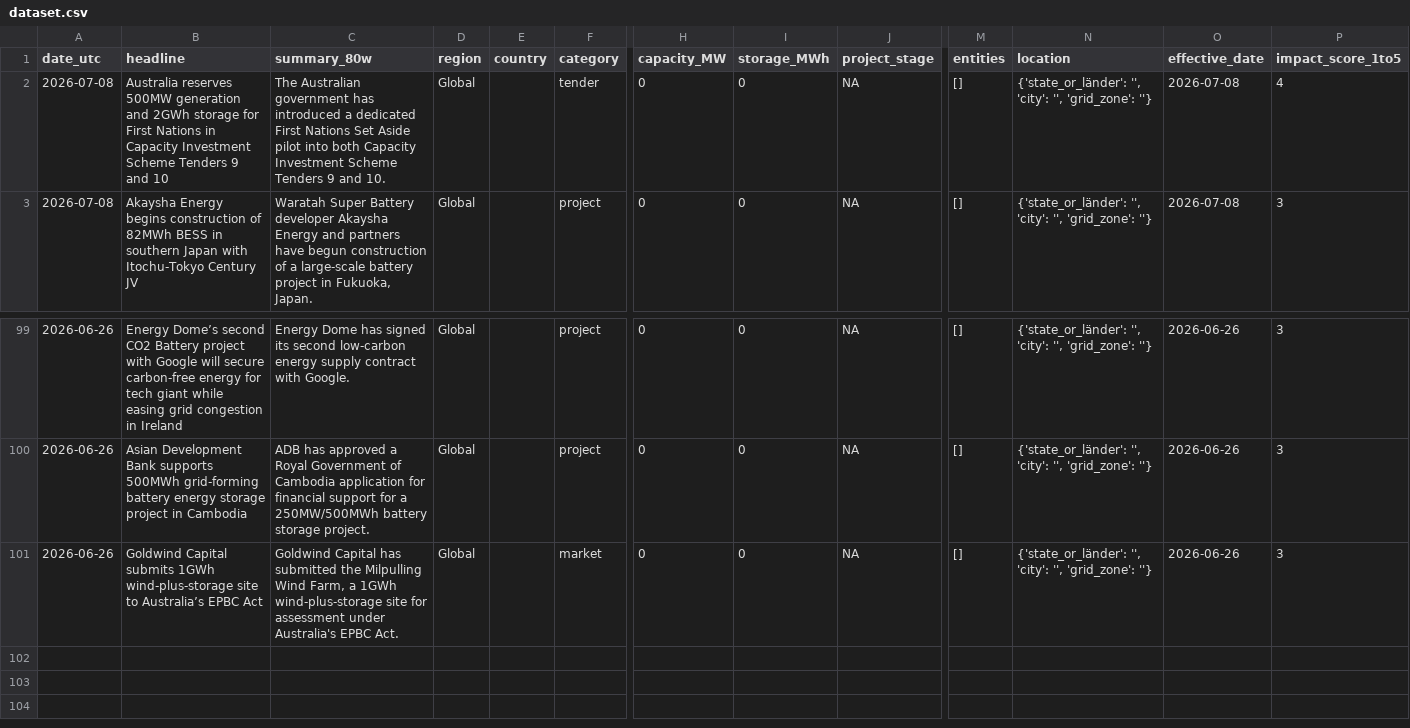
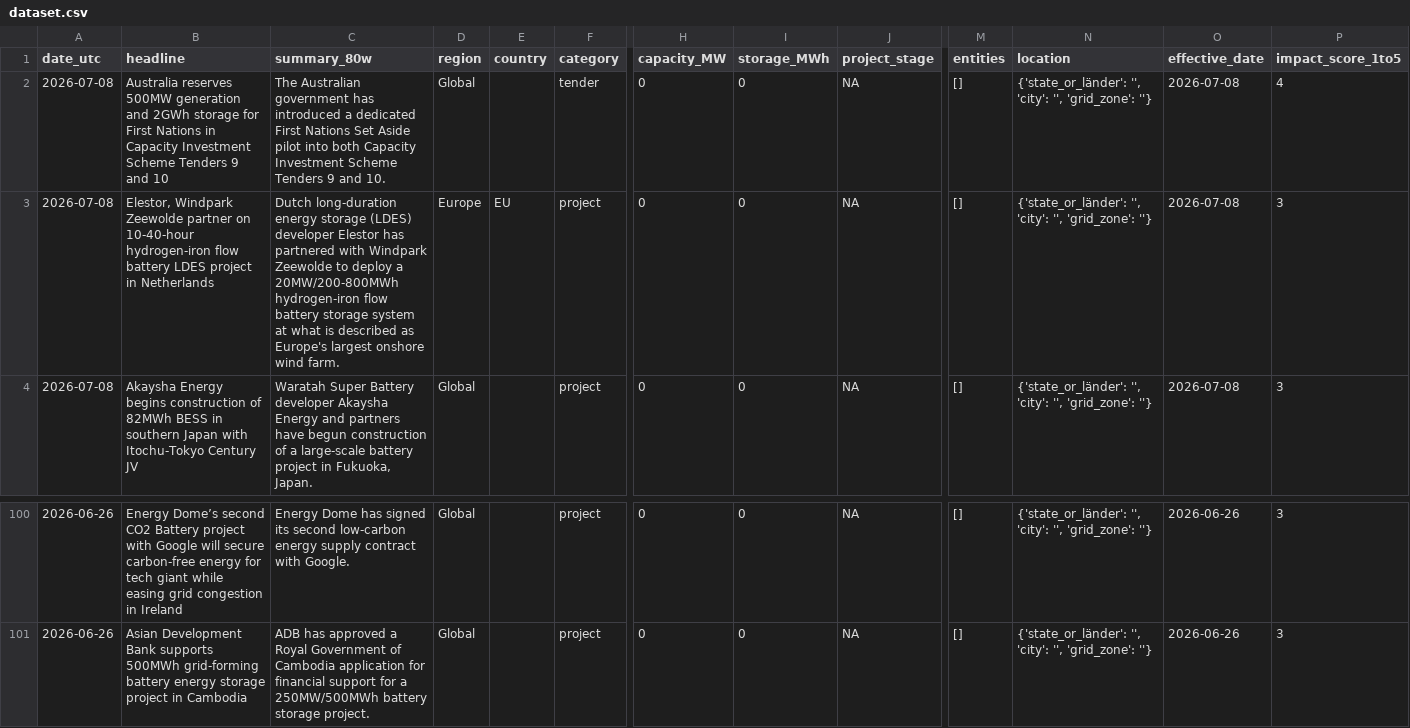
Before and after one commit to Kherde/Global-PV-BESS-Intelligence-Hub-DE-IN-EU-, a CSV file: docs/dataset.csv, drawn as a sheet; only a part is shown, gaps mark what is left out; removed rows and columns are numbered as before the commit, all else as after; rows hold the shown columns only; the diff names each change by its address in the sheet, - before the commit and + after, or states it on an @@ line.

```diff
--- a/docs/dataset.csv
+++ b/docs/dataset.csv
+row 3: 2026-07-08 | Elestor, Windpark Zeewolde partner on 10-40-hour hydrogen-iron flow battery LDES project in Netherlands | Dutch long-duration energy storage (LDES) developer Elestor has partnered with Windpark Zeewolde to deploy a 20MW/200-800MWh hydrogen-iron flow battery storage system at what is described as Europe's largest onshore wind farm. | Europe | EU | project | 0 | 0 | NA | [] | {'state_or_länder': '', 'city': '', 'grid_zone': ''} | 2026-07-08 | 3
-row 101: 2026-06-26 | Goldwind Capital submits 1GWh wind-plus-storage site to Australia’s EPBC Act | Goldwind Capital has submitted the Milpulling Wind Farm, a 1GWh wind-plus-storage site for assessment under Australia's EPBC Act. | Global |  | market | 0 | 0 | NA | [] | {'state_or_länder': '', 'city': '', 'grid_zone': ''} | 2026-06-26 | 3
```
Also changed, not shown: 1 other file.
